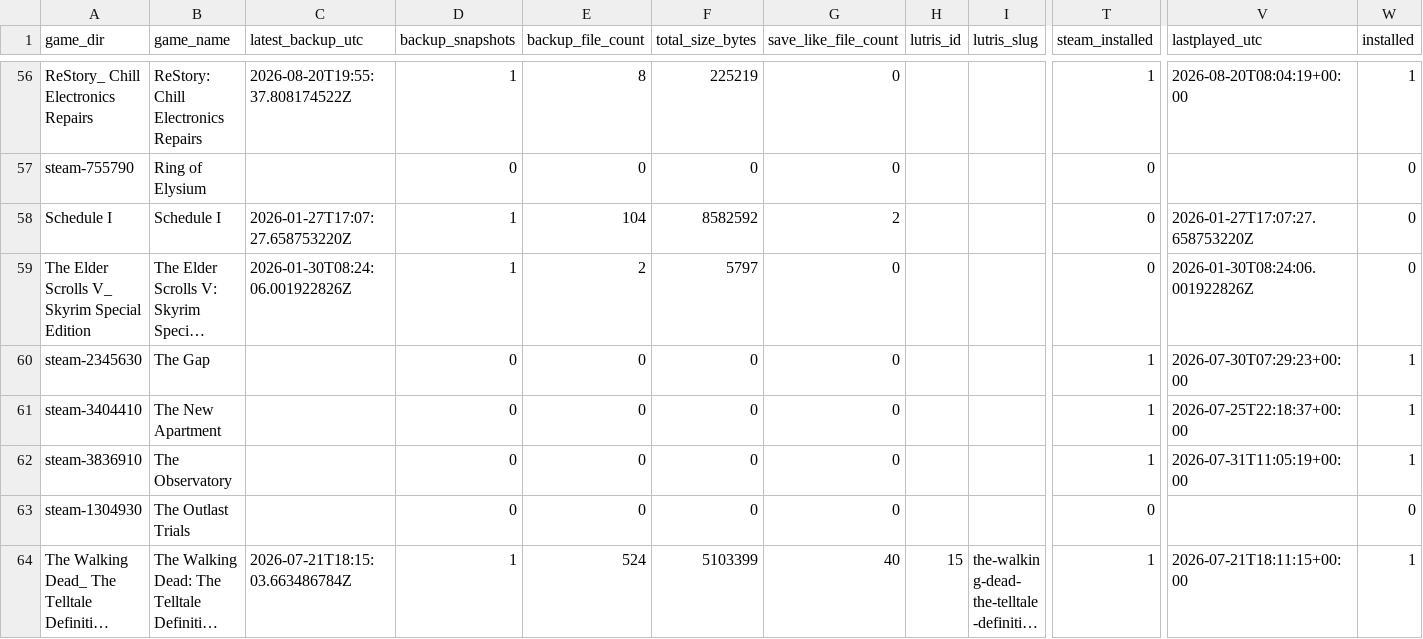
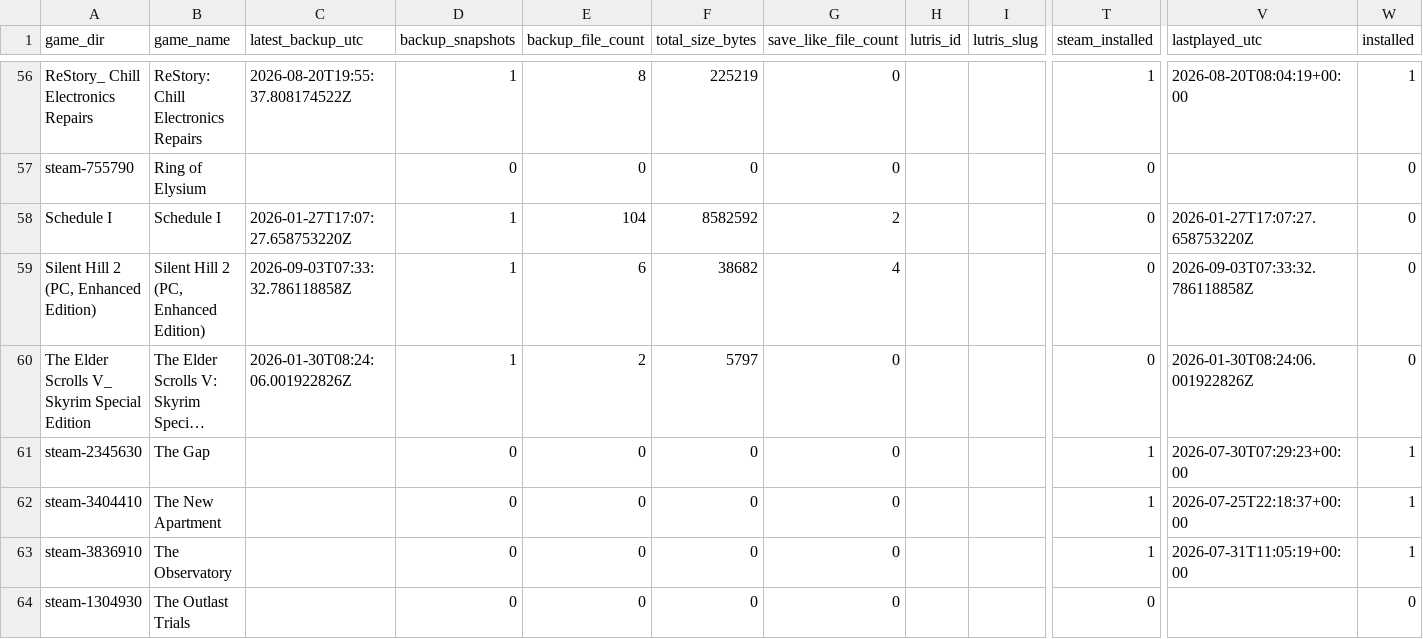
Before and after one commit to x3ero0/ludusavi-stats-public, a CSV file: ludusavi_game_data.csv, drawn as a sheet; only a part is shown, gaps mark what is left out; the shorter side is filled out with more unchanged rows; long unchanged cells end in …; rows hold the shown columns only; the diff names each change by its address in the sheet, - before the commit and + after, or states it on an @@ line.

```diff
--- a/ludusavi_game_data.csv
+++ b/ludusavi_game_data.csv
+row 59: Silent Hill 2 (PC, Enhanced Edition) | Silent Hill 2 (PC, Enhanced Edition) | 2026-09-03T07:33:32.786118858Z | 1 | 6 | 38682 | 4 |  |  | 0 | 2026-09-03T07:33:32.786118858Z | 0
```
